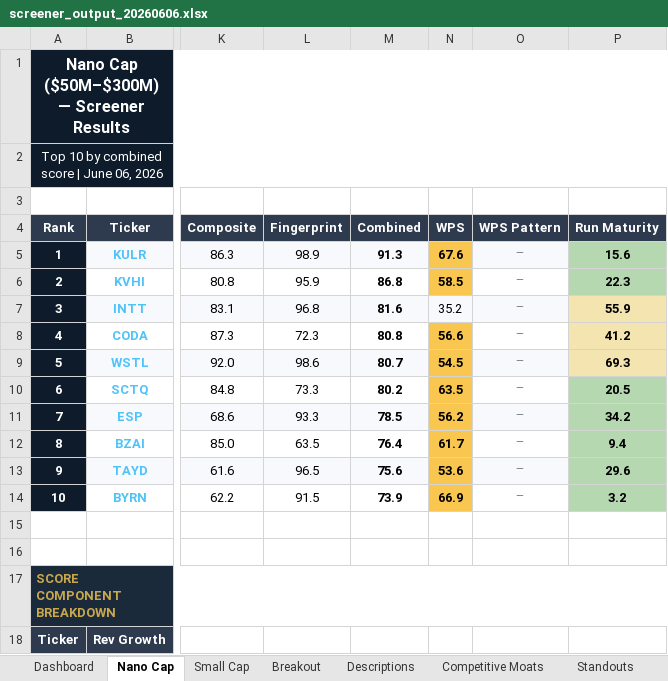
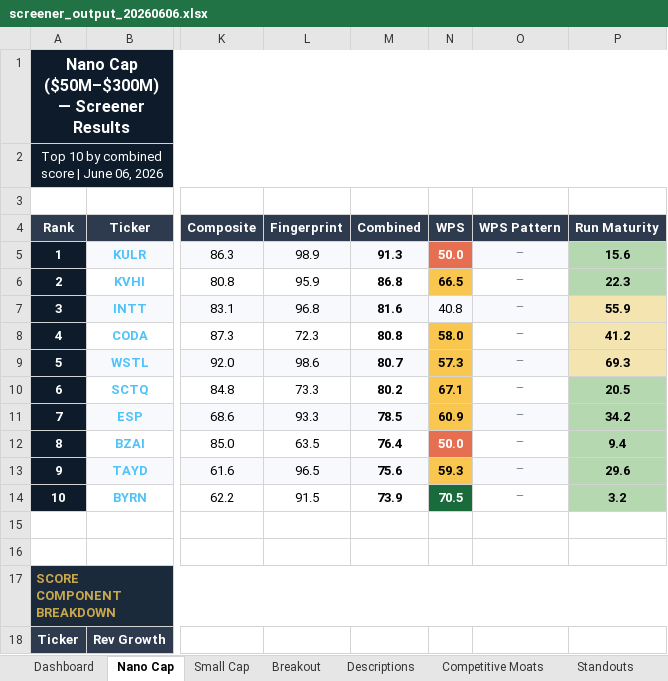
Before and after one commit to HoldenCole/SmallCapStockScreener, an Excel workbook: output/screener_output_20260606.xlsx, sheet Nano Cap, drawn as a sheet; only a part is shown, gaps mark what is left out; values as stored, in another font and other column widths than the file's, no borders; charts and pictures and conditional formats not drawn; the diff names each change by its address in the sheet, - before the commit and + after, or states it on an @@ line.

```diff
--- a/output/screener_output_20260606.xlsx (sheet Nano Cap)
+++ b/output/screener_output_20260606.xlsx (sheet Nano Cap)
-N5 (WPS): 67.6
+N5 (WPS): 50.0
@@ N5 text colour: black → #FFFFFF, fill: #F9C74F → #E76F51 @@
-N6 (WPS): 58.5
+N6 (WPS): 66.5
-N7 (WPS): 35.2
+N7 (WPS): 40.8
-N8 (WPS): 56.6
+N8 (WPS): 58.0
-N9 (WPS): 54.5
+N9 (WPS): 57.3
-N10 (WPS): 63.5
+N10 (WPS): 67.1
-N11 (WPS): 56.2
+N11 (WPS): 60.9
-N12 (WPS): 61.7
+N12 (WPS): 50.0
@@ N12 text colour: black → #FFFFFF, fill: #F9C74F → #E76F51 @@
-N13 (WPS): 53.6
+N13 (WPS): 59.3
-N14 (WPS): 66.9
+N14 (WPS): 70.5
@@ N14 fill: #F9C74F → #1A6B3C, text colour: black → #FFFFFF @@
```
Also changed, not shown: sheet Breakout, sheet Small Cap.
